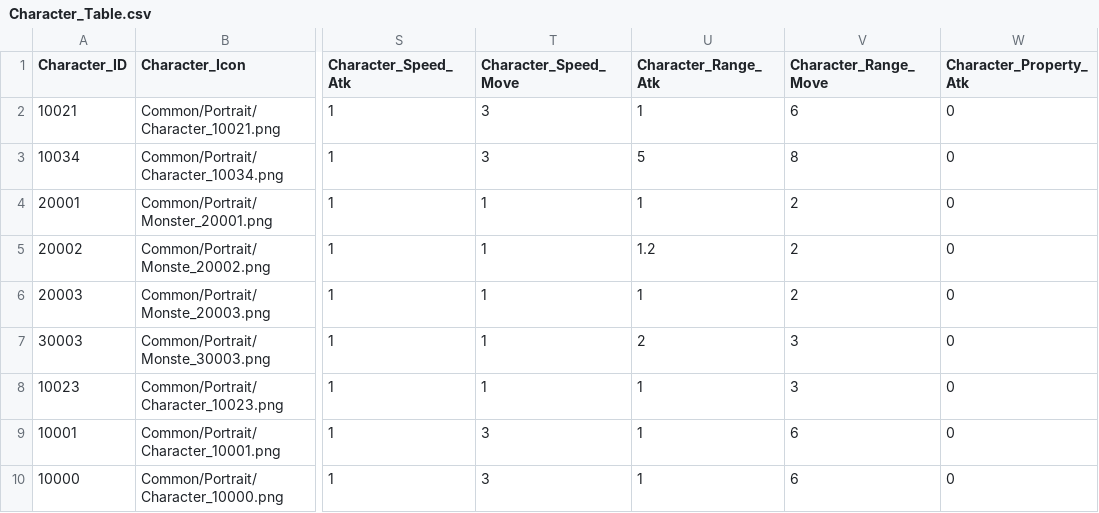
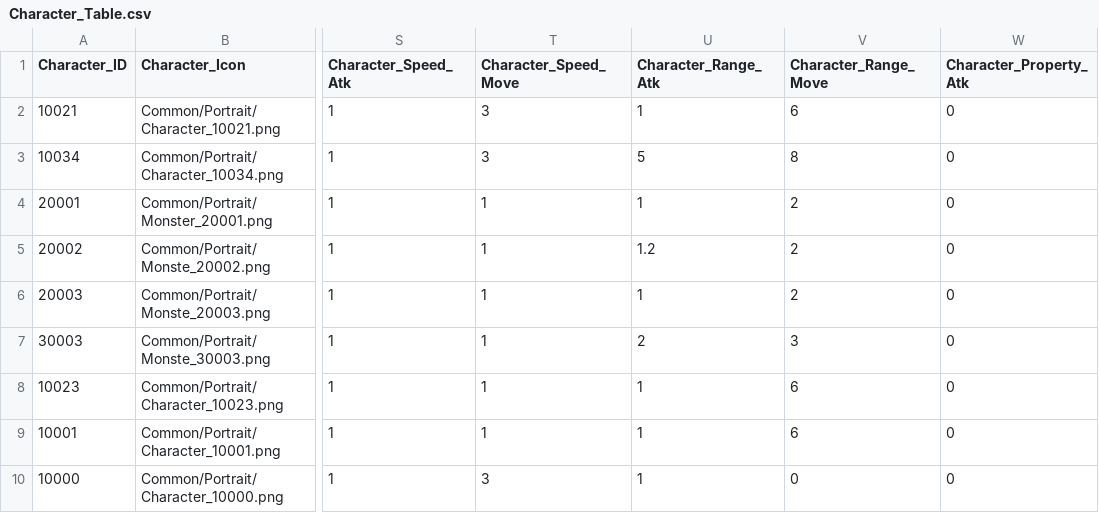
Before and after one commit to wodud1378/castle-hero, a CSV file: CastleHero-UnityClient/Assets/Resources/LocalDB/Character_Table.csv, drawn as a sheet; only a part is shown, gaps mark what is left out; the diff names each change by its address in the sheet, - before the commit and + after, or states it on an @@ line.

```diff
--- a/CastleHero-UnityClient/Assets/Resources/LocalDB/Character_Table.csv
+++ b/CastleHero-UnityClient/Assets/Resources/LocalDB/Character_Table.csv
-V8 (Character_Range_Move): 3
+V8 (Character_Range_Move): 6
-T9 (Character_Speed_Move): 3
+T9 (Character_Speed_Move): 1
-V10 (Character_Range_Move): 6
+V10 (Character_Range_Move): 0
```
Also changed, not shown: CastleHero-UnityClient/Assets/Resources/LocalDB/Castle_Table.csv, CastleHero-UnityClient/Assets/Resources/LocalDB/Mob_Wave_Table.csv, 1 other file.
